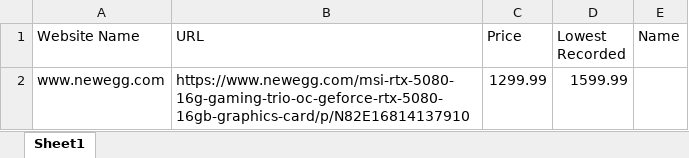
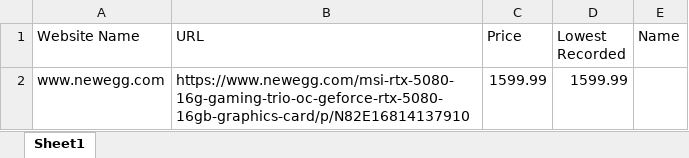
Before and after one commit to mfloyd0/Price-Tracker, an Excel workbook: products to track.xlsx, sheet Sheet1, drawn as a sheet; values as stored, in another font and other column widths than the file's, no borders; the diff names each change by its address in the sheet, - before the commit and + after, or states it on an @@ line.

```diff
--- a/products to track.xlsx (sheet Sheet1)
+++ b/products to track.xlsx (sheet Sheet1)
-C2 (Price): 1299.99
+C2 (Price): 1599.99
```
Also changed, not shown: 3 other files.
